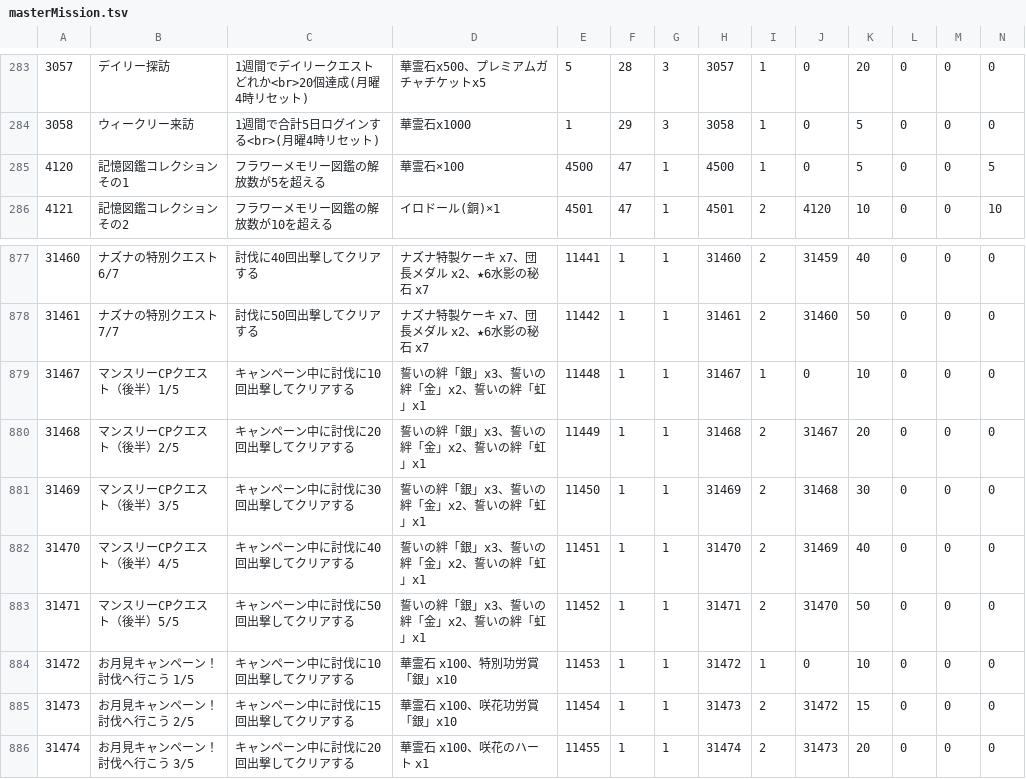
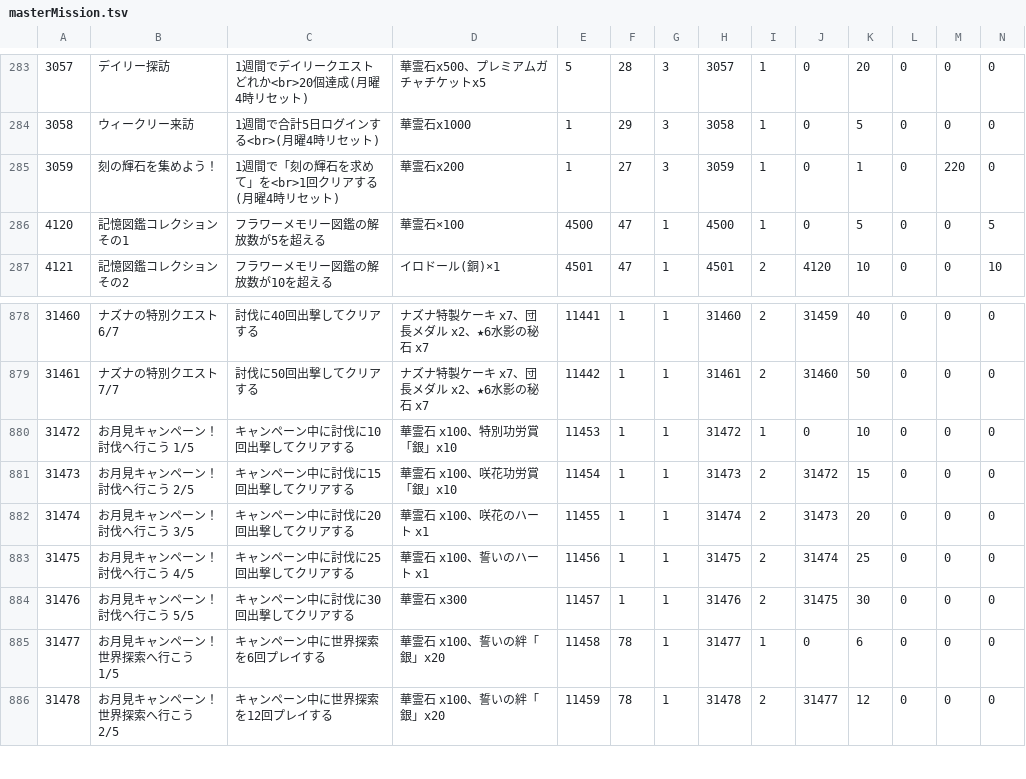
Before and after one commit to game4353/fkg_data, a TSV file: master/masterMission.tsv, drawn as a sheet; only a part is shown, gaps mark what is left out; the shorter side is filled out with more unchanged rows; removed rows and columns are numbered as before the commit, all else as after; rows hold the shown columns only; the diff names each change by its address in the sheet, - before the commit and + after, or states it on an @@ line.

```diff
--- a/master/masterMission.tsv
+++ b/master/masterMission.tsv
+row 285: 3059 | 刻の輝石を集めよう！ | 1週間で「刻の輝石を求めて」を<br>1回クリアする(月曜4時リセット) | 華霊石x200 | 1 | 27 | 3 | 3059 | 1 | 0 | 1 | 0 | 220 | 0
-row 879: 31467 | マンスリーCPクエスト（後半）1/5 | キャンペーン中に討伐に10回出撃してクリアする | 誓いの絆「銀」x3、誓いの絆「金」x2、誓いの絆「虹」x1 | 11448 | 1 | 1 | 31467 | 1 | 0 | 10 | 0 | 0 | 0
-row 880: 31468 | マンスリーCPクエスト（後半）2/5 | キャンペーン中に討伐に20回出撃してクリアする | 誓いの絆「銀」x3、誓いの絆「金」x2、誓いの絆「虹」x1 | 11449 | 1 | 1 | 31468 | 2 | 31467 | 20 | 0 | 0 | 0
-row 881: 31469 | マンスリーCPクエスト（後半）3/5 | キャンペーン中に討伐に30回出撃してクリアする | 誓いの絆「銀」x3、誓いの絆「金」x2、誓いの絆「虹」x1 | 11450 | 1 | 1 | 31469 | 2 | 31468 | 30 | 0 | 0 | 0
-row 882: 31470 | マンスリーCPクエスト（後半）4/5 | キャンペーン中に討伐に40回出撃してクリアする | 誓いの絆「銀」x3、誓いの絆「金」x2、誓いの絆「虹」x1 | 11451 | 1 | 1 | 31470 | 2 | 31469 | 40 | 0 | 0 | 0
-row 883: 31471 | マンスリーCPクエスト（後半）5/5 | キャンペーン中に討伐に50回出撃してクリアする | 誓いの絆「銀」x3、誓いの絆「金」x2、誓いの絆「虹」x1 | 11452 | 1 | 1 | 31471 | 2 | 31470 | 50 | 0 | 0 | 0
```
Also changed, not shown: master/masterCharacterQuest.tsv, master/masterDungeon.tsv, 33 other files.
